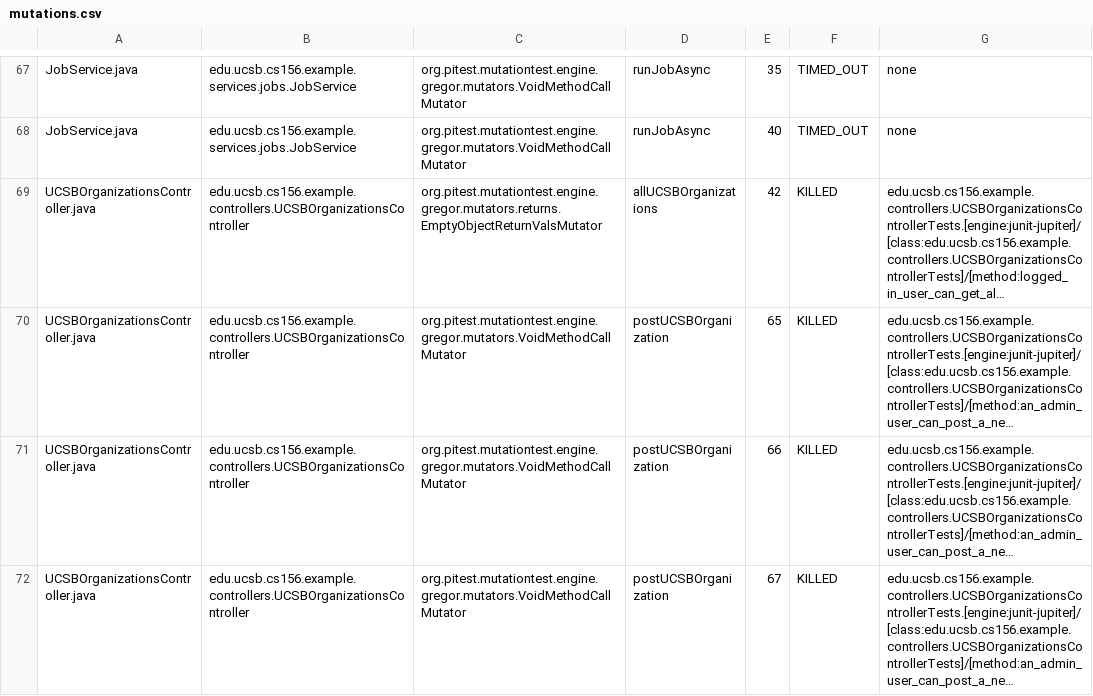
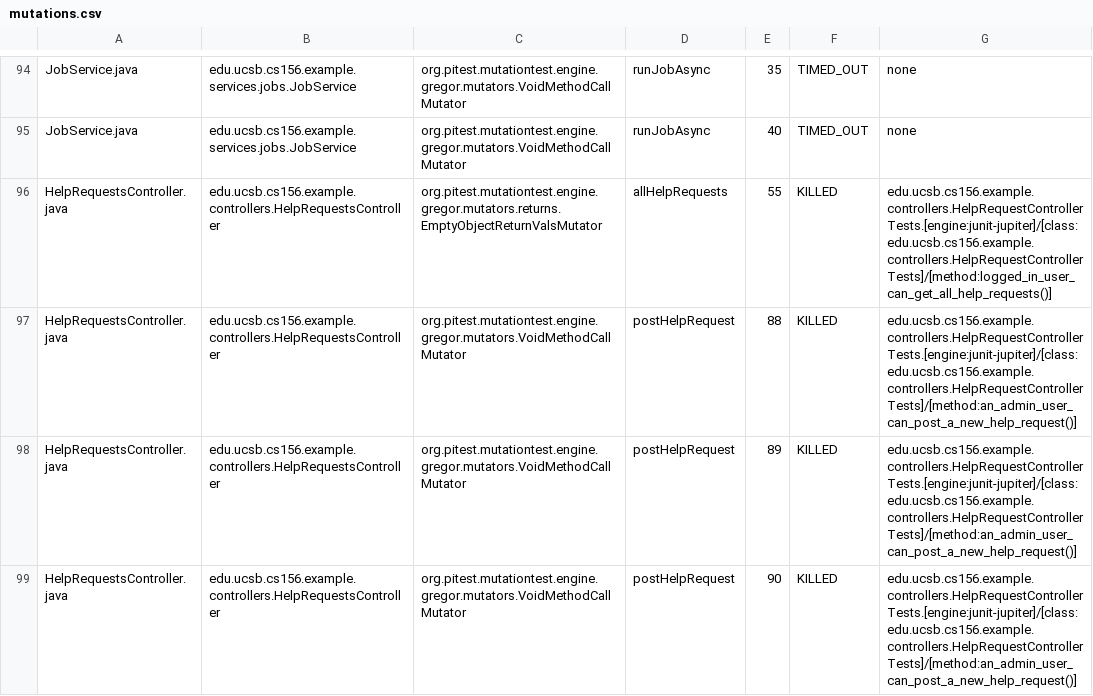
Before and after one commit to ucsb-cs156-s25/team01-s25-06, a CSV file: prs/50/pitest/mutations.csv, drawn as a sheet; only a part is shown, gaps mark what is left out; the shorter side is filled out with more unchanged rows; long unchanged cells end in …; the diff covers the shown part only.

Commit message:
Deploying to gh-pages from @ ucsb-cs156-s25/team01-s25-06@d757fbc69c5c4e6fc5eecaff600c8286b70426a9 🚀

```diff
--- a/prs/50/pitest/mutations.csv
+++ b/prs/50/pitest/mutations.csv
@@ -68 +95,5 @@ JobService.java,edu.ucsb.cs156.example.services.jobs.JobService,org.pitest.mutat
 JobService.java,edu.ucsb.cs156.example.services.jobs.JobService,org.pitest.mutationtest.engine.gregor.mutators.VoidMethodCallMutator,runJobAsync,40,TIMED_OUT,none
+HelpRequestsController.java,edu.ucsb.cs156.example.controllers.HelpRequestsController,org.pitest.mutationtest.engine.gregor.mutators.returns.EmptyObjectReturnValsMutator,allHelpRequests,55,KILLED,edu.ucsb.cs156.example.controllers.HelpRequestControllerTests.[engine:junit-jupiter]/[class:edu.ucsb.cs156.example.controllers.HelpRequestControllerTests]/[method:logged_in_user_can_get_all_help_requests()]
+HelpRequestsController.java,edu.ucsb.cs156.example.controllers.HelpRequestsController,org.pitest.mutationtest.engine.gregor.mutators.VoidMethodCallMutator,postHelpRequest,88,KILLED,edu.ucsb.cs156.example.controllers.HelpRequestControllerTests.[engine:junit-jupiter]/[class:edu.ucsb.cs156.example.controllers.HelpRequestControllerTests]/[method:an_admin_user_can_post_a_new_help_request()]
+HelpRequestsController.java,edu.ucsb.cs156.example.controllers.HelpRequestsController,org.pitest.mutationtest.engine.gregor.mutators.VoidMethodCallMutator,postHelpRequest,89,KILLED,edu.ucsb.cs156.example.controllers.HelpRequestControllerTests.[engine:junit-jupiter]/[class:edu.ucsb.cs156.example.controllers.HelpRequestControllerTests]/[method:an_admin_user_can_post_a_new_help_request()]
+HelpRequestsController.java,edu.ucsb.cs156.example.controllers.HelpRequestsController,org.pitest.mutationtest.engine.gregor.mutators.VoidMethodCallMutator,postHelpRequest,90,KILLED,edu.ucsb.cs156.example.controllers.HelpRequestControllerTests.[engine:junit-jupiter]/[class:edu.ucsb.cs156.example.controllers.HelpRequestControllerTests]/[method:an_admin_user_can_post_a_new_help_request()]
```
Also changed, not shown: 4 added rows and 66 moved rows elsewhere in this file, 20 other files.
